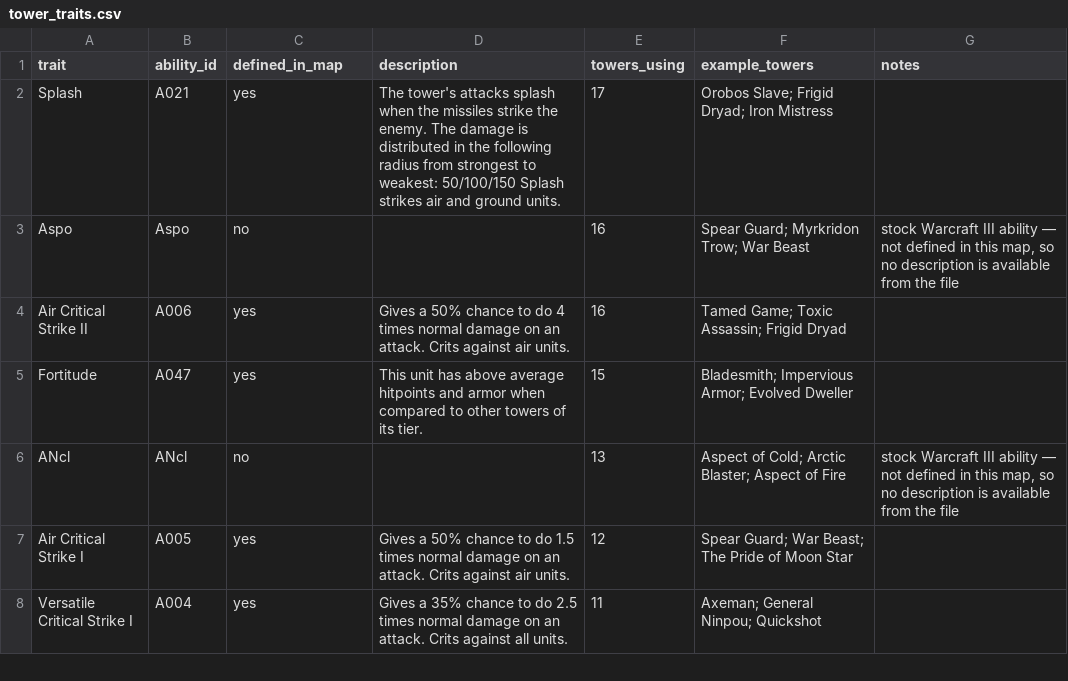
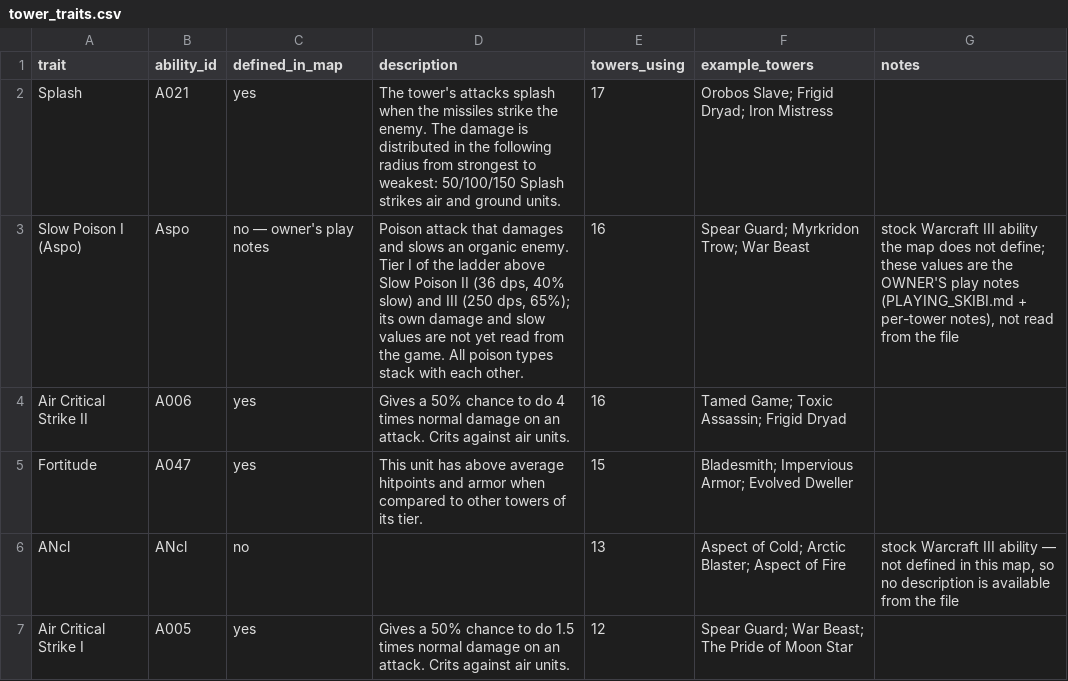
Before and after one commit to Alisu/skibi-castle-analysis, a CSV file: glossary/tower_traits.csv, drawn as a sheet; only a part is shown; the shorter side is filled out with more unchanged rows.

Commit message:
Glossary: Aspo is Slow Poison I
Confirmed in game on Spear Guard, whose two traits read 'Air Critical I' and
'Slow Poison I' against the file's 'Air Critical Strike I; Aspo'. Name recorded;
its damage and slow values are not yet read, and are left unstated rather than
interpolated from tiers II and III.

```diff
--- a/glossary/tower_traits.csv
+++ b/glossary/tower_traits.csv
@@ -2,3 +2,3 @@ trait,ability_id,defined_in_map,description,towers_using,example_towers,notes
 Splash,A021,yes,The tower's attacks splash when the missiles strike the enemy. The damage is distributed in the following radius from strongest to weakest: 50/100/150    Splash strikes air and ground units.,17,Orobos Slave; Frigid Dryad; Iron Mistress,
-Aspo,Aspo,no,,16,Spear Guard; Myrkridon Trow; War Beast,"stock Warcraft III ability — not defined in this map, so no description is available from the file"
+Slow Poison I (Aspo),Aspo,no — owner's play notes,"Poison attack that damages and slows an organic enemy. Tier I of the ladder above Slow Poison II (36 dps, 40% slow) and III (250 dps, 65%); its own damage and slow values are not yet read from the game. All poison types stack with each other.",16,Spear Guard; Myrkridon Trow; War Beast,"stock Warcraft III ability the map does not define; these values are the OWNER'S play notes (PLAYING_SKIBI.md + per-tower notes), not read from the file"
 Air Critical Strike II,A006,yes,Gives a 50% chance to do 4 times normal damage on an attack. Crits against air units.,16,Tamed Game; Toxic Assassin; Frigid Dryad,
```
